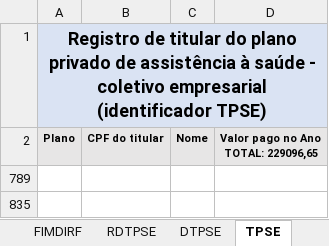
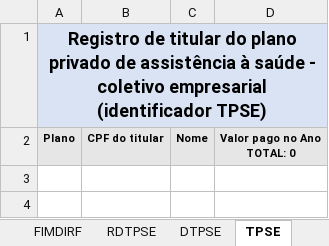
Before and after one commit to GersonAmarante/Planilhas, an Excel workbook: CONFERE_DIRF_ARQUIVO_V1.3.xlsm, sheet TPSE, drawn as a sheet; values as stored, in another font and other column widths than the file's, no borders; ↵ is a line break in a cell; the diff names each change by its address in the sheet, - before the commit and + after, or states it on an @@ line.

Commit message:
inclusão V4

```diff
--- a/CONFERE_DIRF_ARQUIVO_V1.3.xlsm (sheet TPSE)
+++ b/CONFERE_DIRF_ARQUIVO_V1.3.xlsm (sheet TPSE)
-D2: Valor pago no Ano ↵ TOTAL: 229096,65
+D2: Valor pago no Ano ↵ TOTAL: 0
-row 789: (empty)
-row 835: (empty)
```
Also changed, not shown: sheet INFPA, hidden cells.
